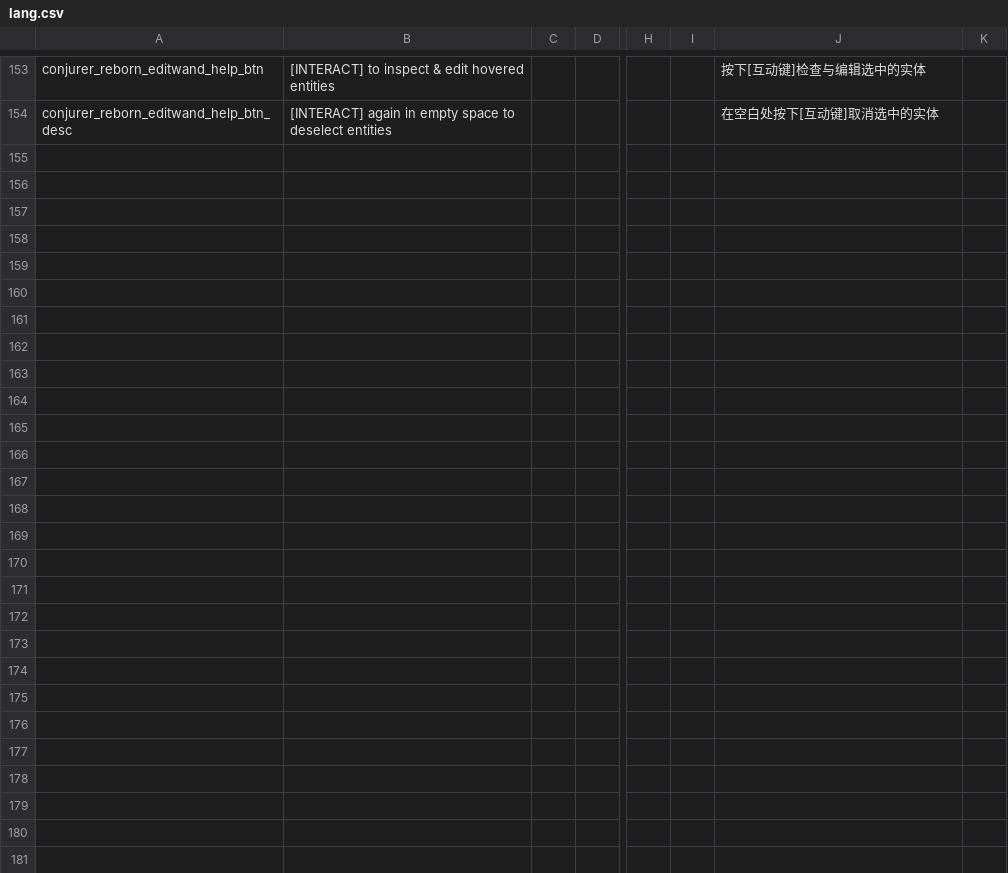
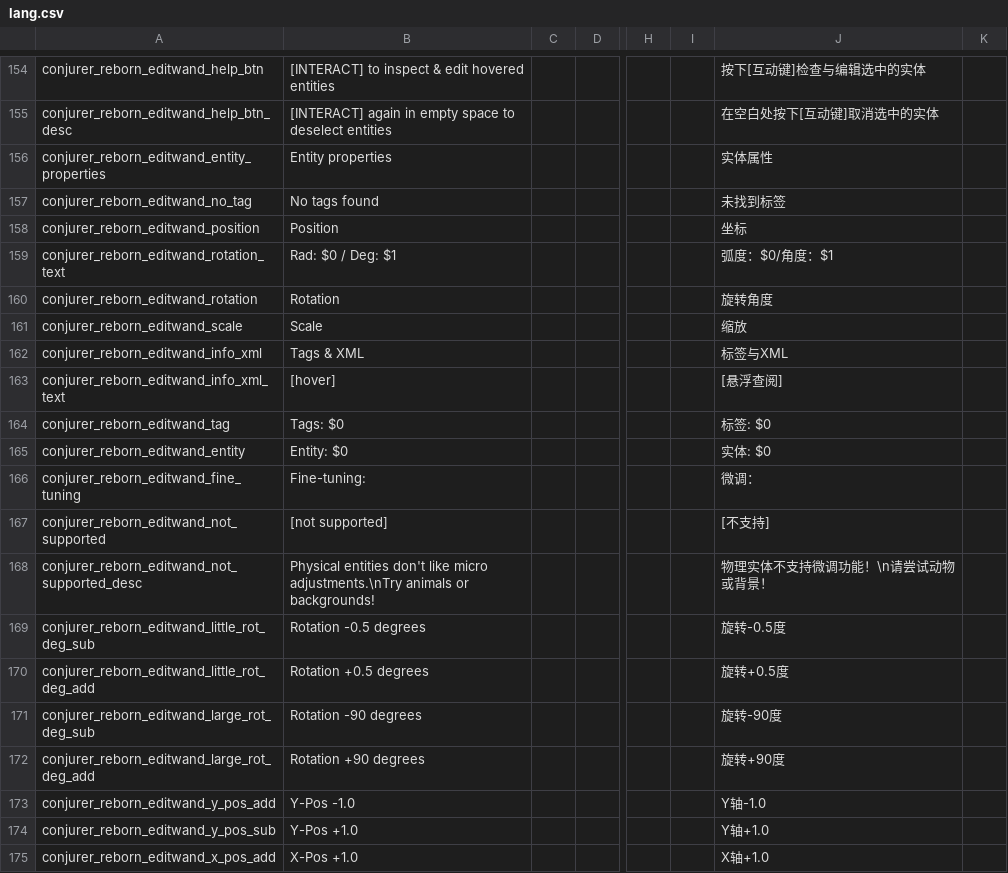
Before and after one commit to KagiamamaHIna/conjurer_reborn, a CSV file: files/lang/lang.csv, drawn as a sheet; only a part is shown, gaps mark what is left out; rows hold the shown columns only; the diff covers the shown part only; the diff names each change by its address in the sheet, - before the commit and + after, or states it on an @@ line.

```diff
--- a/files/lang/lang.csv
+++ b/files/lang/lang.csv
+row 156: conjurer_reborn_editwand_entity_properties | Entity properties |  |  |  |  | 实体属性
+row 157: conjurer_reborn_editwand_no_tag | No tags found |  |  |  |  | 未找到标签
+row 158: conjurer_reborn_editwand_position | Position |  |  |  |  | 坐标
+row 159: conjurer_reborn_editwand_rotation_text | Rad: $0 / Deg: $1 |  |  |  |  | 弧度：$0/角度：$1
+row 160: conjurer_reborn_editwand_rotation | Rotation |  |  |  |  | 旋转角度
+row 161: conjurer_reborn_editwand_scale | Scale |  |  |  |  | 缩放
+row 162: conjurer_reborn_editwand_info_xml | Tags & XML |  |  |  |  | 标签与XML
+row 163: conjurer_reborn_editwand_info_xml_text | [hover] |  |  |  |  | [悬浮查阅]
+row 164: conjurer_reborn_editwand_tag | Tags: $0 |  |  |  |  | 标签: $0
+row 165: conjurer_reborn_editwand_entity | Entity: $0 |  |  |  |  | 实体: $0
+row 166: conjurer_reborn_editwand_fine_tuning | Fine-tuning: |  |  |  |  | 微调：
+row 167: conjurer_reborn_editwand_not_supported | [not supported] |  |  |  |  | [不支持]
+row 168: conjurer_reborn_editwand_not_supported_desc | Physical entities don't like micro adjustments.\nTry animals or backgrounds! |  |  |  |  | 物理实体不支持微调功能！\n请尝试动物或背景！
+row 169: conjurer_reborn_editwand_little_rot_deg_sub | Rotation -0.5 degrees |  |  |  |  | 旋转-0.5度
+row 170: conjurer_reborn_editwand_little_rot_deg_add | Rotation +0.5 degrees |  |  |  |  | 旋转+0.5度
+row 171: conjurer_reborn_editwand_large_rot_deg_sub | Rotation -90 degrees |  |  |  |  | 旋转-90度
+row 172: conjurer_reborn_editwand_large_rot_deg_add | Rotation +90 degrees |  |  |  |  | 旋转+90度
+row 173: conjurer_reborn_editwand_y_pos_add | Y-Pos -1.0 |  |  |  |  | Y轴-1.0
+row 174: conjurer_reborn_editwand_y_pos_sub | Y-Pos +1.0 |  |  |  |  | Y轴+1.0
+row 175: conjurer_reborn_editwand_x_pos_add | X-Pos +1.0 |  |  |  |  | X轴+1.0
```
Also changed, not shown: 18 added rows and 1 edited cell elsewhere in this file, 24 other files.
